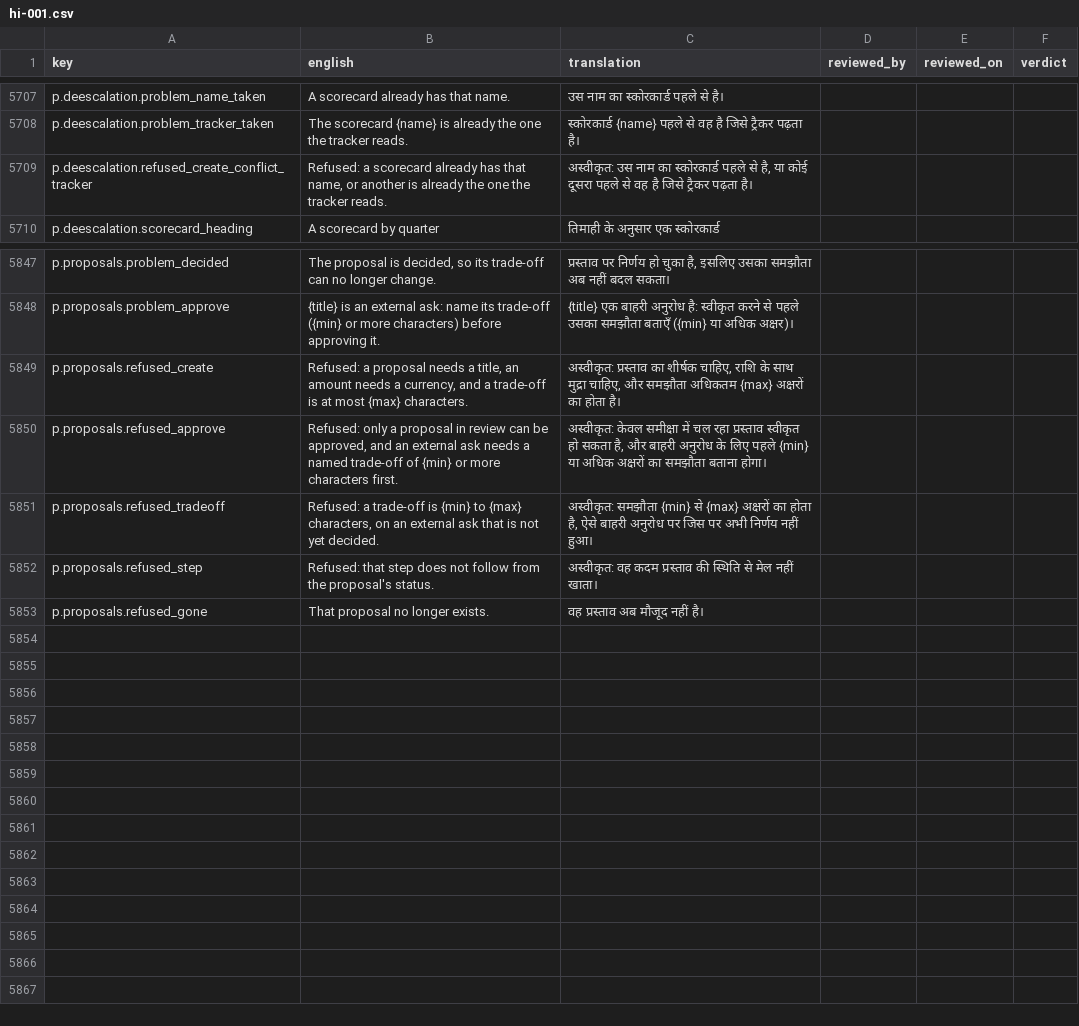
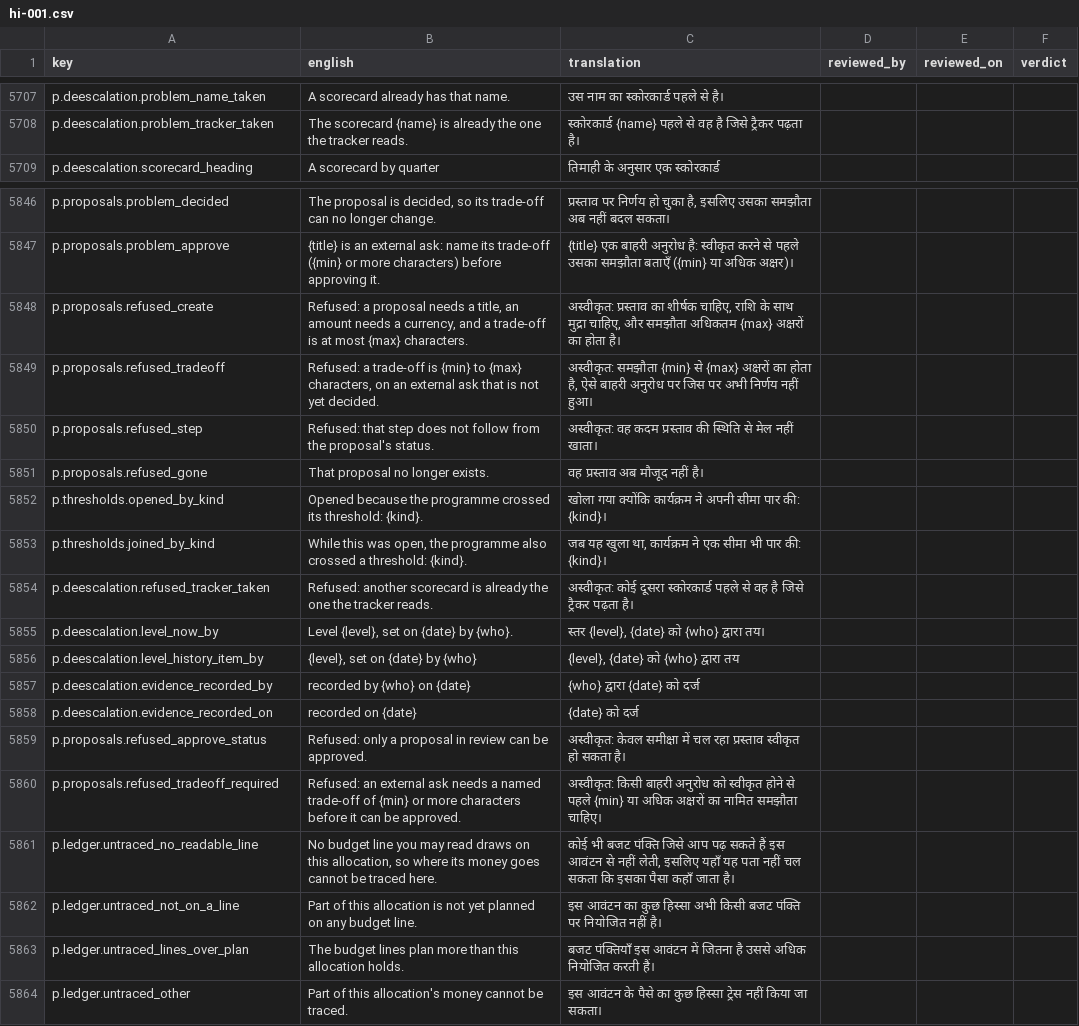
Before and after one commit to project-portfolio-management/project-portfolio-management, a CSV file: governance/translation-reviews/hi-001.csv, drawn as a sheet; only a part is shown, gaps mark what is left out.

```diff
--- a/governance/translation-reviews/hi-001.csv
+++ b/governance/translation-reviews/hi-001.csv
@@ -5708,3 +5708,2 @@ p.deescalation.problem_name_taken,A scorecard already has that name.,उस न
 p.deescalation.problem_tracker_taken,The scorecard {name} is already the one the tracker reads.,स्कोरकार्ड {name} पहले से वह है जिसे ट्रैकर पढ़ता है।,,,
-p.deescalation.refused_create_conflict_tracker,"Refused: a scorecard already has that name, or another is already the one the tracker reads.","अस्वीकृत: उस नाम का स्कोरकार्ड पहले से है, या कोई दूसरा पहले से वह है जिसे ट्रैकर पढ़ता है।",,,
 p.deescalation.scorecard_heading,A scorecard by quarter,तिमाही के अनुसार एक स्कोरकार्ड,,,
@@ -5849,3 +5848,2 @@ p.proposals.problem_approve,{title} is an external ask: name its trade-off ({min
 p.proposals.refused_create,"Refused: a proposal needs a title, an amount needs a currency, and a trade-off is at most {max} characters.","अस्वीकृत: प्रस्ताव का शीर्षक चाहिए, राशि के साथ मुद्रा चाहिए, और समझौता अधिकतम {max} अक्षरों का होता है।",,,
-p.proposals.refused_approve,"Refused: only a proposal in review can be approved, and an external ask needs a named trade-off of {min} or more characters first.","अस्वीकृत: केवल समीक्षा में चल रहा प्रस्ताव स्वीकृत हो सकता है, और बाहरी अनुरोध के लिए पहले {min} या अधिक अक्षरों का समझौता बताना होगा।",,,
 p.proposals.refused_tradeoff,"Refused: a trade-off is {min} to {max} characters, on an external ask that is not yet decided.","अस्वीकृत: समझौता {min} से {max} अक्षरों का होता है, ऐसे बाहरी अनुरोध पर जिस पर अभी निर्णय नहीं हुआ।",,,
@@ -5853 +5851,14 @@ p.proposals.refused_step,Refused: that step does not follow from the proposal's
 p.proposals.refused_gone,That proposal no longer exists.,वह प्रस्ताव अब मौजूद नहीं है।,,,
+p.thresholds.opened_by_kind,Opened because the programme crossed its threshold: {kind}.,खोला गया क्योंकि कार्यक्रम ने अपनी सीमा पार की: {kind}।,,,
+p.thresholds.joined_by_kind,"While this was open, the programme also crossed a threshold: {kind}.","जब यह खुला था, कार्यक्रम ने एक सीमा भी पार की: {kind}।",,,
+p.deescalation.refused_tracker_taken,Refused: another scorecard is already the one the tracker reads.,अस्वीकृत: कोई दूसरा स्कोरकार्ड पहले से वह है जिसे ट्रैकर पढ़ता है।,,,
+p.deescalation.level_now_by,"Level {level}, set on {date} by {who}.","स्तर {level}, {date} को {who} द्वारा तय।",,,
+p.deescalation.level_history_item_by,"{level}, set on {date} by {who}","{level}, {date} को {who} द्वारा तय",,,
+p.deescalation.evidence_recorded_by,recorded by {who} on {date},{who} द्वारा {date} को दर्ज,,,
+p.deescalation.evidence_recorded_on,recorded on {date},{date} को दर्ज,,,
+p.proposals.refused_approve_status,Refused: only a proposal in review can be approved.,अस्वीकृत: केवल समीक्षा में चल रहा प्रस्ताव स्वीकृत हो सकता है।,,,
+p.proposals.refused_tradeoff_required,Refused: an external ask needs a named trade-off of {min} or more characters before it can be approved.,अस्वीकृत: किसी बाहरी अनुरोध को स्वीकृत होने से पहले {min} या अधिक अक्षरों का नामित समझौता चाहिए।,,,
+p.ledger.untraced_no_readable_line,"No budget line you may read draws on this allocation, so where its money goes cannot be traced here.","कोई भी बजट पंक्ति जिसे आप पढ़ सकते हैं इस आवंटन से नहीं लेती, इसलिए यहाँ यह पता नहीं चल सकता कि इसका पैसा कहाँ जाता है।",,,
+p.ledger.untraced_not_on_a_line,Part of this allocation is not yet planned on any budget line.,इस आवंटन का कुछ हिस्सा अभी किसी बजट पंक्ति पर नियोजित नहीं है।,,,
+p.ledger.untraced_lines_over_plan,The budget lines plan more than this allocation holds.,बजट पंक्तियाँ इस आवंटन में जितना है उससे अधिक नियोजित करती हैं।,,,
+p.ledger.untraced_other,Part of this allocation's money cannot be traced.,इस आवंटन के पैसे का कुछ हिस्सा ट्रेस नहीं किया जा सकता।,,,
```
Also changed, not shown: governance/translation-reviews/ar-001.csv, governance/translation-reviews/de-001.csv, 42 other files.
